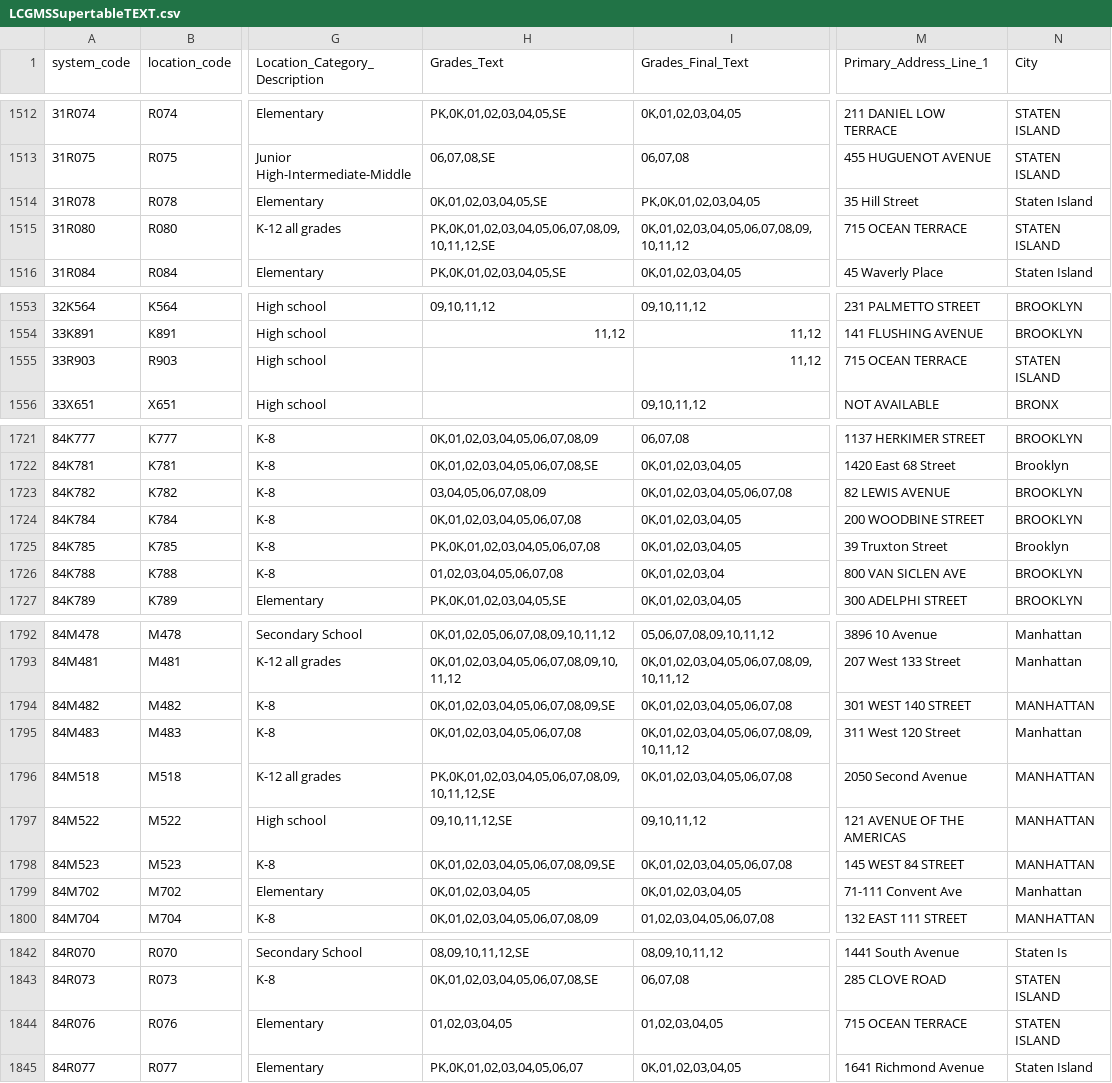
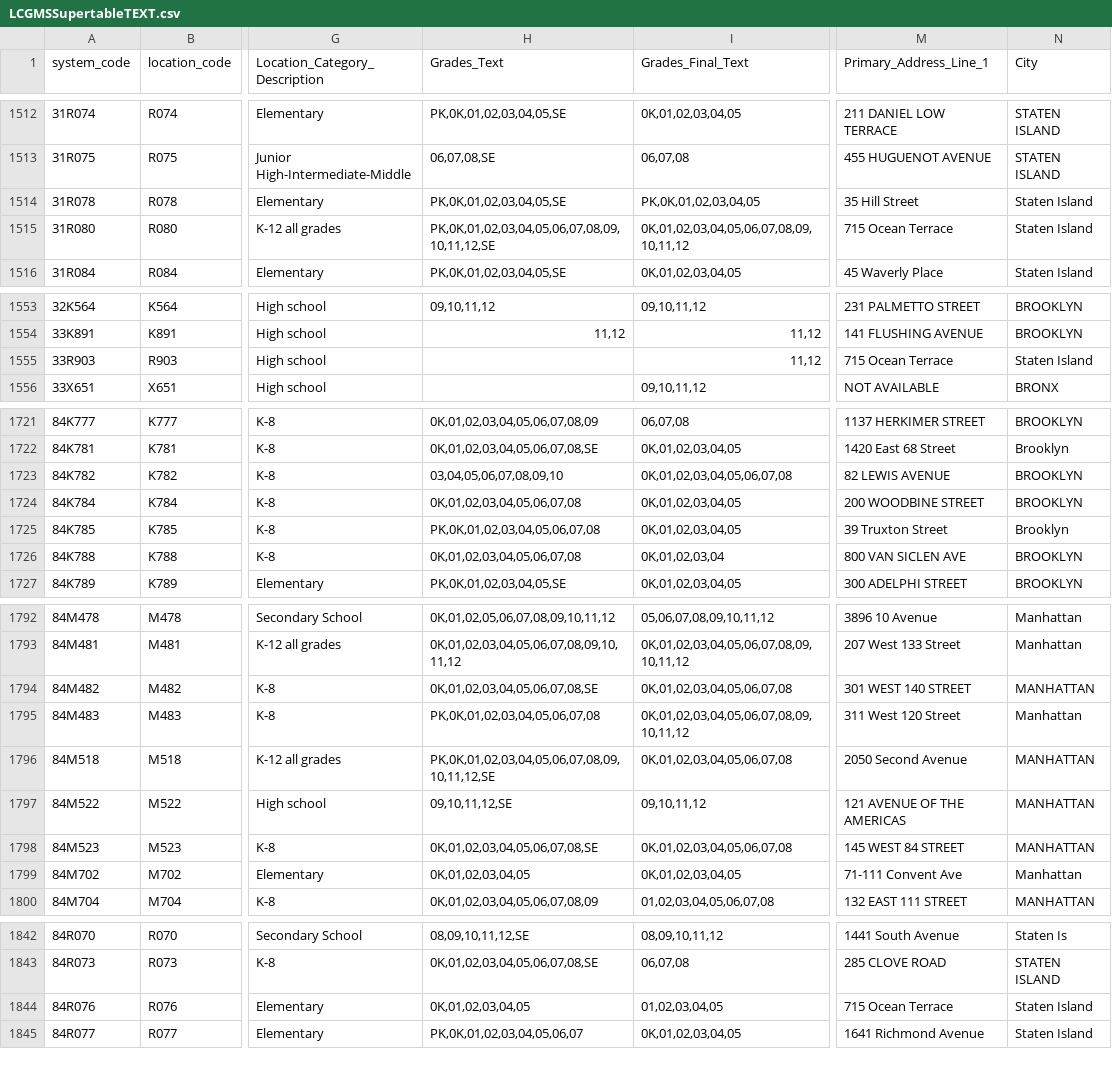
Before and after one commit to dsimoes-doe/LCGMS, a CSV file: LCGMSSupertableTEXT.csv, drawn as a sheet; only a part is shown, gaps mark what is left out; the diff covers the shown part only; the diff names each change by its address in the sheet, - before the commit and + after, or states it on an @@ line.

Commit message:
Update LCGMSSupertableTEXT.csv

```diff
--- a/LCGMSSupertableTEXT.csv
+++ b/LCGMSSupertableTEXT.csv
-H1514 (Grades_Text): 0K,01,02,03,04,05,SE
+H1514 (Grades_Text): PK,0K,01,02,03,04,05,SE
-M1515 (Primary_Address_Line_1): 715 OCEAN TERRACE
+M1515 (Primary_Address_Line_1): 715 Ocean Terrace
-N1515 (City): STATEN ISLAND
+N1515 (City): Staten Island
-M1555 (Primary_Address_Line_1): 715 OCEAN TERRACE
+M1555 (Primary_Address_Line_1): 715 Ocean Terrace
-N1555 (City): STATEN ISLAND
+N1555 (City): Staten Island
-H1723 (Grades_Text): 03,04,05,06,07,08,09
+H1723 (Grades_Text): 03,04,05,06,07,08,09,10
-H1726 (Grades_Text): 01,02,03,04,05,06,07,08
+H1726 (Grades_Text): 0K,01,02,03,04,05,06,07,08
-H1794 (Grades_Text): 0K,01,02,03,04,05,06,07,08,09,SE
+H1794 (Grades_Text): 0K,01,02,03,04,05,06,07,08,SE
-H1795 (Grades_Text): 0K,01,02,03,04,05,06,07,08
+H1795 (Grades_Text): PK,0K,01,02,03,04,05,06,07,08
-H1798 (Grades_Text): 0K,01,02,03,04,05,06,07,08,09,SE
+H1798 (Grades_Text): 0K,01,02,03,04,05,06,07,08,SE
-H1844 (Grades_Text): 01,02,03,04,05
+H1844 (Grades_Text): 0K,01,02,03,04,05
-M1844 (Primary_Address_Line_1): 715 OCEAN TERRACE
+M1844 (Primary_Address_Line_1): 715 Ocean Terrace
-N1844 (City): STATEN ISLAND
+N1844 (City): Staten Island
```
Also changed, not shown: 50 edited cells elsewhere in this file.
